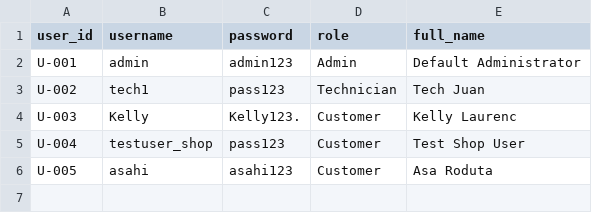
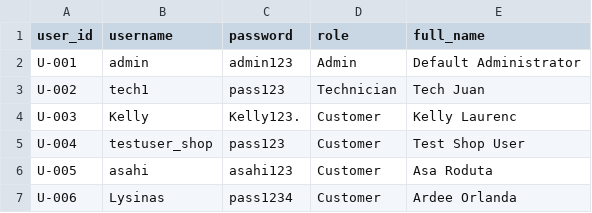
Before and after one commit to YohSupremo/flux_repair, a CSV file: data/users.csv, drawn as a sheet; the diff names each change by its address in the sheet, - before the commit and + after, or states it on an @@ line.

```diff
--- a/data/users.csv
+++ b/data/users.csv
+row 7: U-006 | Lysinas | pass1234 | Customer | Ardee Orlanda
```
Also changed, not shown: data/customers.csv, data/jobs.csv, 22 other files.
